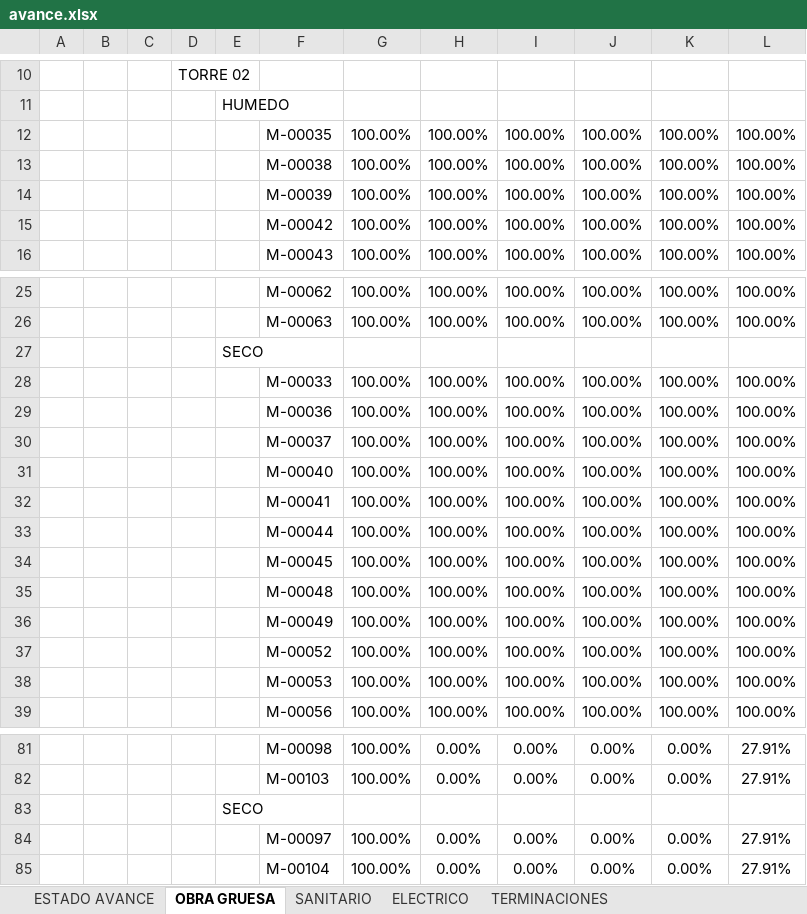
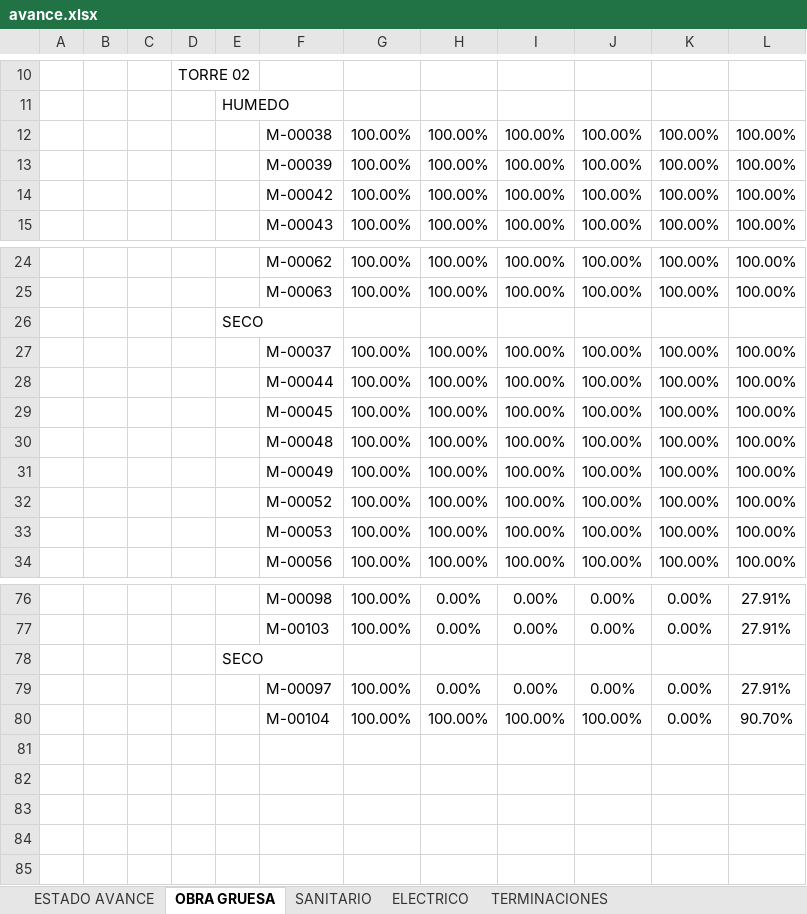
Before and after one commit to ArielPint/LA-CHACRA, an Excel workbook: data/avance.xlsx, sheet OBRA GRUESA, drawn as a sheet; only a part is shown, gaps mark what is left out; values as stored, in another font and other column widths than the file's, no borders; charts and pictures and conditional formats not drawn; removed rows and columns are numbered as before the commit, all else as after; the diff names each change by its address in the sheet, - before the commit and + after, or states it on an @@ line.

```diff
--- a/data/avance.xlsx (sheet OBRA GRUESA)
+++ b/data/avance.xlsx (sheet OBRA GRUESA)
-row 12:  |  |  |  |  | M-00035 | 100.00% | 100.00% | 100.00% | 100.00% | 100.00% | 100.00%
-row 28:  |  |  |  |  | M-00033 | 100.00% | 100.00% | 100.00% | 100.00% | 100.00% | 100.00%
-row 29:  |  |  |  |  | M-00036 | 100.00% | 100.00% | 100.00% | 100.00% | 100.00% | 100.00%
-row 31:  |  |  |  |  | M-00040 | 100.00% | 100.00% | 100.00% | 100.00% | 100.00% | 100.00%
-row 32:  |  |  |  |  | M-00041 | 100.00% | 100.00% | 100.00% | 100.00% | 100.00% | 100.00%
-row 85:  |  |  |  |  | M-00104 | 100.00% | 0.00% | 0.00% | 0.00% | 0.00% | 27.91%
+row 80:  |  |  |  |  | M-00104 | 100.00% | 100.00% | 100.00% | 100.00% | 0.00% | 90.70%
```
Also changed, not shown: sheet TERMINACIONES, sheet ESTADO AVANCE, sheet ELECTRICO, hidden cells, 1 other file.
